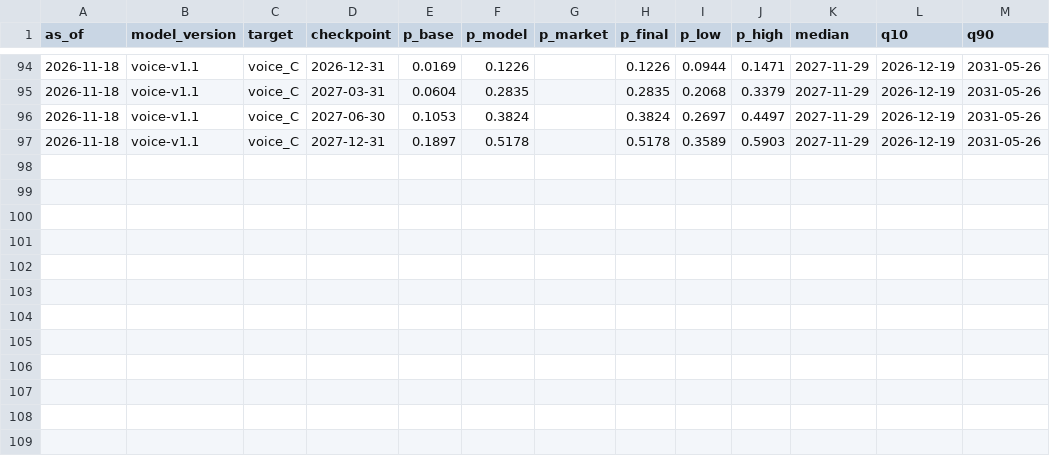
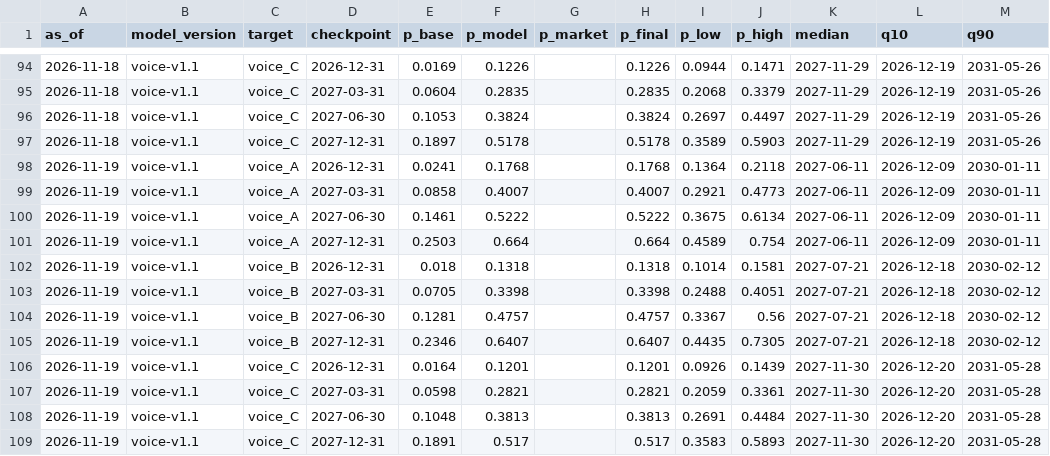
Before and after one commit to JacobBrooke95/Claude-Model-Guide, a CSV file: forecast/voice_forecast_log.csv, drawn as a sheet; only a part is shown, gaps mark what is left out.

```diff
--- a/forecast/voice_forecast_log.csv
+++ b/forecast/voice_forecast_log.csv
@@ -97 +97,13 @@ as_of,model_version,target,checkpoint,p_base,p_model,p_market,p_final,p_low,p_hi
 2026-11-18,voice-v1.1,voice_C,2027-12-31,0.1897,0.5178,,0.5178,0.3589,0.5903,2027-11-29,2026-12-19,2031-05-26
+2026-11-19,voice-v1.1,voice_A,2026-12-31,0.0241,0.1768,,0.1768,0.1364,0.2118,2027-06-11,2026-12-09,2030-01-11
+2026-11-19,voice-v1.1,voice_A,2027-03-31,0.0858,0.4007,,0.4007,0.2921,0.4773,2027-06-11,2026-12-09,2030-01-11
+2026-11-19,voice-v1.1,voice_A,2027-06-30,0.1461,0.5222,,0.5222,0.3675,0.6134,2027-06-11,2026-12-09,2030-01-11
+2026-11-19,voice-v1.1,voice_A,2027-12-31,0.2503,0.664,,0.664,0.4589,0.754,2027-06-11,2026-12-09,2030-01-11
+2026-11-19,voice-v1.1,voice_B,2026-12-31,0.018,0.1318,,0.1318,0.1014,0.1581,2027-07-21,2026-12-18,2030-02-12
+2026-11-19,voice-v1.1,voice_B,2027-03-31,0.0705,0.3398,,0.3398,0.2488,0.4051,2027-07-21,2026-12-18,2030-02-12
+2026-11-19,voice-v1.1,voice_B,2027-06-30,0.1281,0.4757,,0.4757,0.3367,0.56,2027-07-21,2026-12-18,2030-02-12
+2026-11-19,voice-v1.1,voice_B,2027-12-31,0.2346,0.6407,,0.6407,0.4435,0.7305,2027-07-21,2026-12-18,2030-02-12
+2026-11-19,voice-v1.1,voice_C,2026-12-31,0.0164,0.1201,,0.1201,0.0926,0.1439,2027-11-30,2026-12-20,2031-05-28
+2026-11-19,voice-v1.1,voice_C,2027-03-31,0.0598,0.2821,,0.2821,0.2059,0.3361,2027-11-30,2026-12-20,2031-05-28
+2026-11-19,voice-v1.1,voice_C,2027-06-30,0.1048,0.3813,,0.3813,0.2691,0.4484,2027-11-30,2026-12-20,2031-05-28
+2026-11-19,voice-v1.1,voice_C,2027-12-31,0.1891,0.517,,0.517,0.3583,0.5893,2027-11-30,2026-12-20,2031-05-28
```
Also changed, not shown: forecast/data/source_ledger.csv, forecast/forecast_log.csv, 15 other files.
